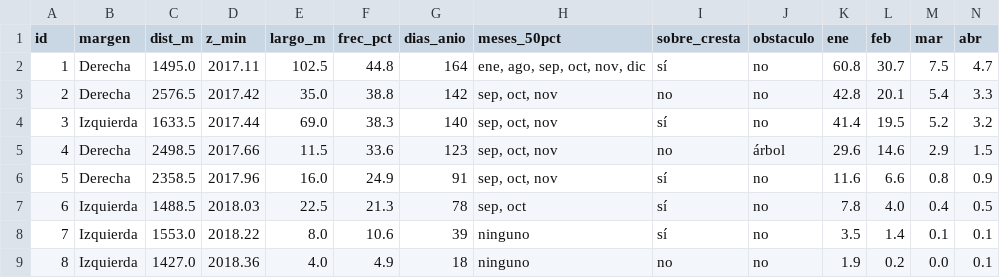
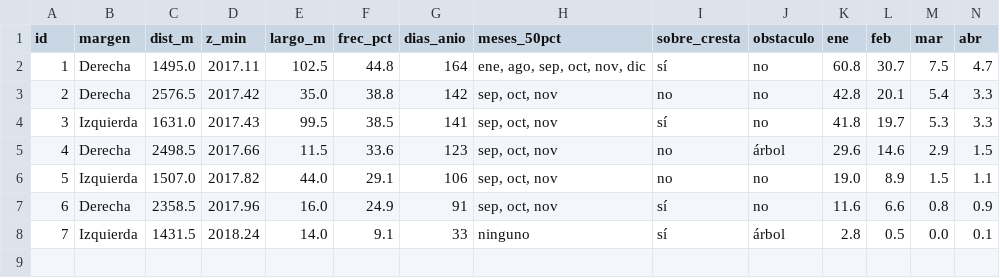
Before and after one commit to Andymsan/bordos-tres-culturas, a CSV file: resultados/puntos_bajos.csv, drawn as a sheet; only a part is shown; removed rows and columns are numbered as before the commit, all else as after; rows hold the shown columns only; the diff names each change by its address in the sheet, - before the commit and + after, or states it on an @@ line.

```diff
--- a/resultados/puntos_bajos.csv
+++ b/resultados/puntos_bajos.csv
-row 4: 3 | Izquierda | 1633.5 | 2017.44 | 69.0 | 38.3 | 140 | sep, oct, nov | sí | no | 41.4 | 19.5 | 5.2 | 3.2
+row 4: 3 | Izquierda | 1631.0 | 2017.43 | 99.5 | 38.5 | 141 | sep, oct, nov | sí | no | 41.8 | 19.7 | 5.3 | 3.3
+row 6: 5 | Izquierda | 1507.0 | 2017.82 | 44.0 | 29.1 | 106 | sep, oct, nov | no | no | 19.0 | 8.9 | 1.5 | 1.1
@@ column A (id) renumbered in row 7 @@
-row 7: 6 | Izquierda | 1488.5 | 2018.03 | 22.5 | 21.3 | 78 | sep, oct | sí | no | 7.8 | 4.0 | 0.4 | 0.5
-row 8: 7 | Izquierda | 1553.0 | 2018.22 | 8.0 | 10.6 | 39 | ninguno | sí | no | 3.5 | 1.4 | 0.1 | 0.1
-row 9: 8 | Izquierda | 1427.0 | 2018.36 | 4.0 | 4.9 | 18 | ninguno | no | no | 1.9 | 0.2 | 0.0 | 0.1
+row 8: 7 | Izquierda | 1431.5 | 2018.24 | 14.0 | 9.1 | 33 | ninguno | sí | árbol | 2.8 | 0.5 | 0.0 | 0.1
```
Also changed, not shown: resultados/perfil_margen_Izquierda.csv, resultados/resumen_por_margen.csv, 6 other files.
